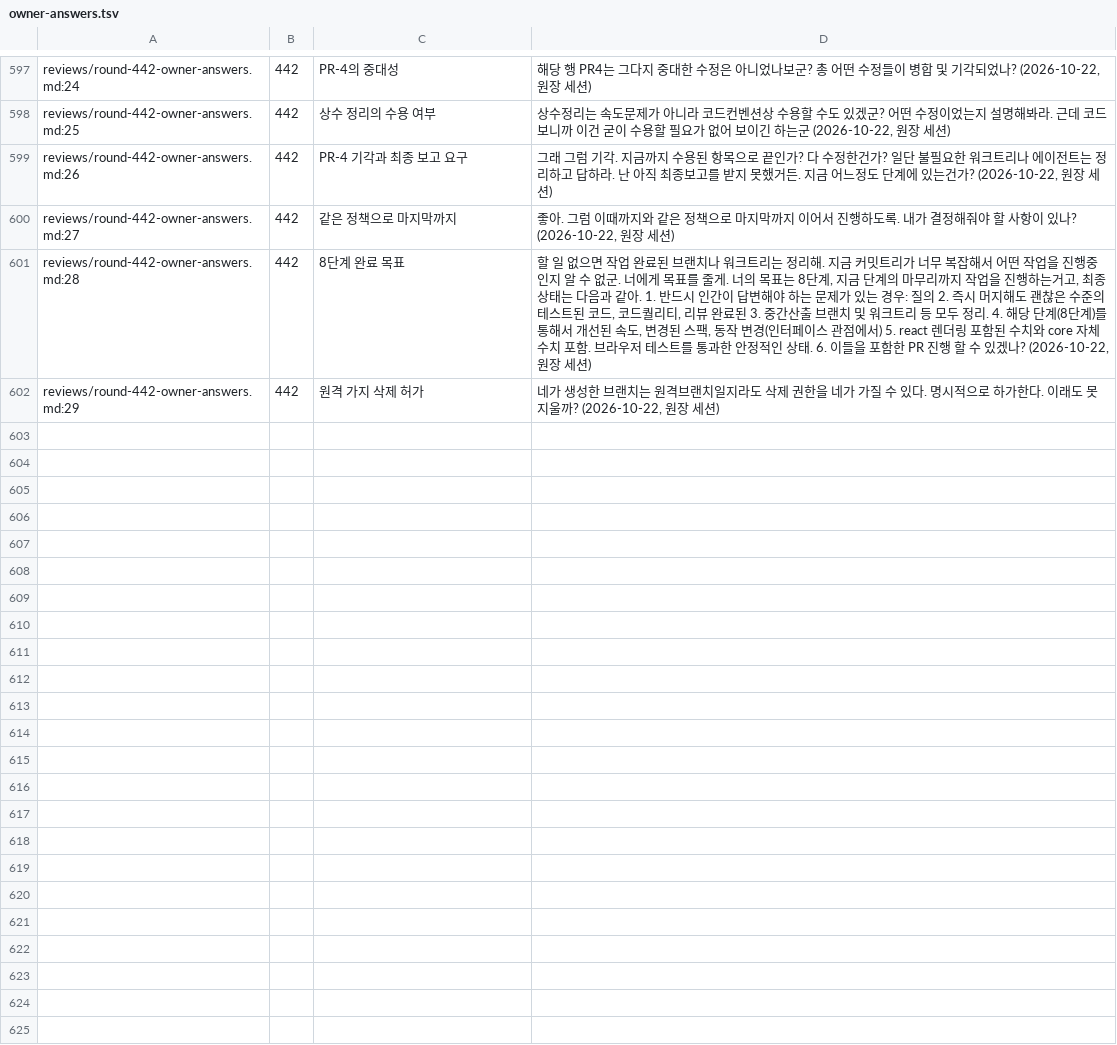
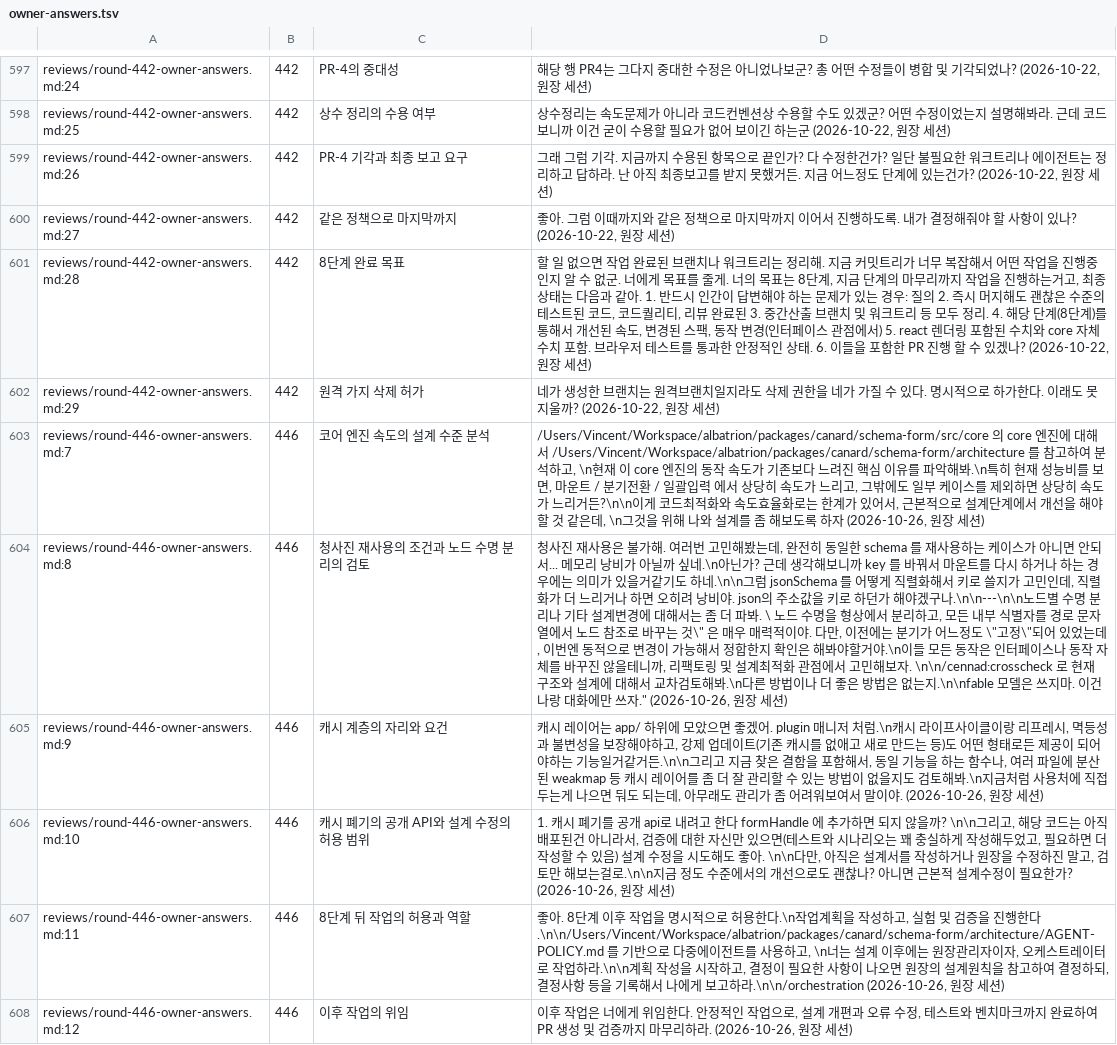
Before and after one commit to vincent-kk/albatrion, a TSV file: packages/canard/schema-form/architecture/ledger/checks/owner-answers.tsv, drawn as a sheet; only a part is shown, gaps mark what is left out; the diff names each change by its address in the sheet, - before the commit and + after, or states it on an @@ line.

Commit message:
docs(schema-form): open the design-optimization stage after stage 8 — round 446 owner permission, the five design-level causes with the CPU profile, design I then design II behind the D4 gate, blueprint cache by schema identity, the app/cache layer and FormHandle.rebuild, gate input memo, agent assignment (446C-01~08, LANDING-211, NODE-060, BLUEPRINT-052·053, SURFACE-063, TEST-080, PROCESS-069)

```diff
--- a/packages/canard/schema-form/architecture/ledger/checks/owner-answers.tsv
+++ b/packages/canard/schema-form/architecture/ledger/checks/owner-answers.tsv
+row 603: reviews/round-446-owner-answers.md:7 | 446 | 코어 엔진 속도의 설계 수준 분석 | /Users/Vincent/Workspace/albatrion/packages/canard/schema-form/src/core 의 core 엔진에 대해서 /Users/Vincent/Workspace/albatrion/packages/canard/schema-form/architecture 를 참고하여 분석하고, \n현재 이 core 엔진의 동작 속도가 기존보다 느려진 핵심 이유를 파악해봐.\n특히 현재 성능비를 보면, 마운트 / 분기전환 / 일괄입력 에서 상당히 속도가 느리고, 그밖에도 일부 케이스를 제외하면 상당히 속도가 느리거든?\n\n이게 코드최적화와 속도효율화로는 한계가 있어서, 근본적으로 설계단계에서 개선을 해야 할 것 같은데, \n그것을 위해 나와 설계를 좀 해보도록 하자 (2026-10-26, 원장 세션)
+row 604: reviews/round-446-owner-answers.md:8 | 446 | 청사진 재사용의 조건과 노드 수명 분리의 검토 | 청사진 재사용은 불가해. 여러번 고민해봤는데, 완전히 동일한 schema 를 재사용하는 케이스가 아니면 안되서... 메모리 낭비가 아닐까 싶네.\n아닌가? 근데 생각해보니까 key 를 바꿔서 마운트를 다시 하거나 하는 경우에는 의미가 있을거같기도 하네.\n\n그럼 jsonSchema 를 어떻게 직렬화해서 키로 쓸지가 고민인데, 직렬화가 더 느리거나 하면 오히려 낭비야. json의 주소값을 키로 하던가 해야겠구나.\n\n---\n\n노드별 수명 분리나 기타 설계변경에 대해서는 좀 더 파봐. \ 노드 수명을 형상에서 분리하고, 모든 내부 식별자를 경로 문자열에서 노드 참조로 바꾸는 것\" 은 매우 매력적이야. 다만, 이전에는 분기가 어느정도 \"고정\"되어 있었는데, 이번엔 동적으로 변경이 가능해서 정합한지 확인은 해봐야할거야.\n이들 모든 동작은 인터페이스나 동작 자체를 바꾸진 않을테니까, 리팩토링 및 설계최적화 관점에서 고민해보자. \n\n/cennad:crosscheck 로 현재 구조와 설계에 대해서 교차검토해봐.\n다른 방법이나 더 좋은 방법은 없는지.\n\nfable 모델은 쓰지마. 이건 나랑 대화에만 쓰자." (2026-10-26, 원장 세션)
+row 605: reviews/round-446-owner-answers.md:9 | 446 | 캐시 계층의 자리와 요건 | 캐시 레이어는 app/ 하위에 모았으면 좋겠어. plugin 매니저 처럼.\n캐시 라이프사이클이랑 리프레시, 멱등성과 불변성을 보장해야하고, 강제 업데이트(기존 캐시를 없애고 새로 만드는 등)도 어떤 형태로든 제공이 되어야하는 기능일거같거든.\n\n그리고 지금 찾은 결함을 포함해서, 동일 기능을 하는 함수나, 여러 파일에 분산된 weakmap 등 캐시 레이어를 좀 더 잘 관리할 수 있는 방법이 없을지도 검토해봐.\n지금처럼 사용처에 직접 두는게 나으면 둬도 되는데, 아무래도 관리가 좀 어려워보여서 말이야. (2026-10-26, 원장 세션)
+row 606: reviews/round-446-owner-answers.md:10 | 446 | 캐시 폐기의 공개 API와 설계 수정의 허용 범위 | 1. 캐시 폐기를 공개 api로 내려고 한다 formHandle 에 추가하면 되지 않을까? \n\n그리고, 해당 코드는 아직 배포된건 아니라서, 검증에 대한 자신만 있으면(테스트와 시나리오는 꽤 충실하게 작성해두었고, 필요하면 더 작성할 수 있음) 설계 수정을 시도해도 좋아. \n\n다만, 아직은 설계서를 작성하거나 원장을 수정하진 말고, 검토만 해보는걸로.\n\n지금 정도 수준에서의 개선으로도 괜찮나? 아니면 근본적 설계수정이 필요한가? (2026-10-26, 원장 세션)
+row 607: reviews/round-446-owner-answers.md:11 | 446 | 8단계 뒤 작업의 허용과 역할 | 좋아. 8단계 이후 작업을 명시적으로 허용한다.\n작업계획을 작성하고, 실험 및 검증을 진행한다.\n\n/Users/Vincent/Workspace/albatrion/packages/canard/schema-form/architecture/AGENT-POLICY.md 를 기반으로 다중에이전트를 사용하고, \n너는 설계 이후에는 원장관리자이자, 오케스트레이터로 작업하라.\n\n계획 작성을 시작하고, 결정이 필요한 사항이 나오면 원장의 설계원칙을 참고하여 결정하되, 결정사항 등을 기록해서 나에게 보고하라.\n\n/orchestration (2026-10-26, 원장 세션)
+row 608: reviews/round-446-owner-answers.md:12 | 446 | 이후 작업의 위임 | 이후 작업은 너에게 위임한다. 안정적인 작업으로, 설계 개편과 오류 수정, 테스트와 벤치마크까지 완료하여 PR 생성 및 검증까지 마무리하라. (2026-10-26, 원장 세션)
```
Also changed, not shown: 20 other files.
